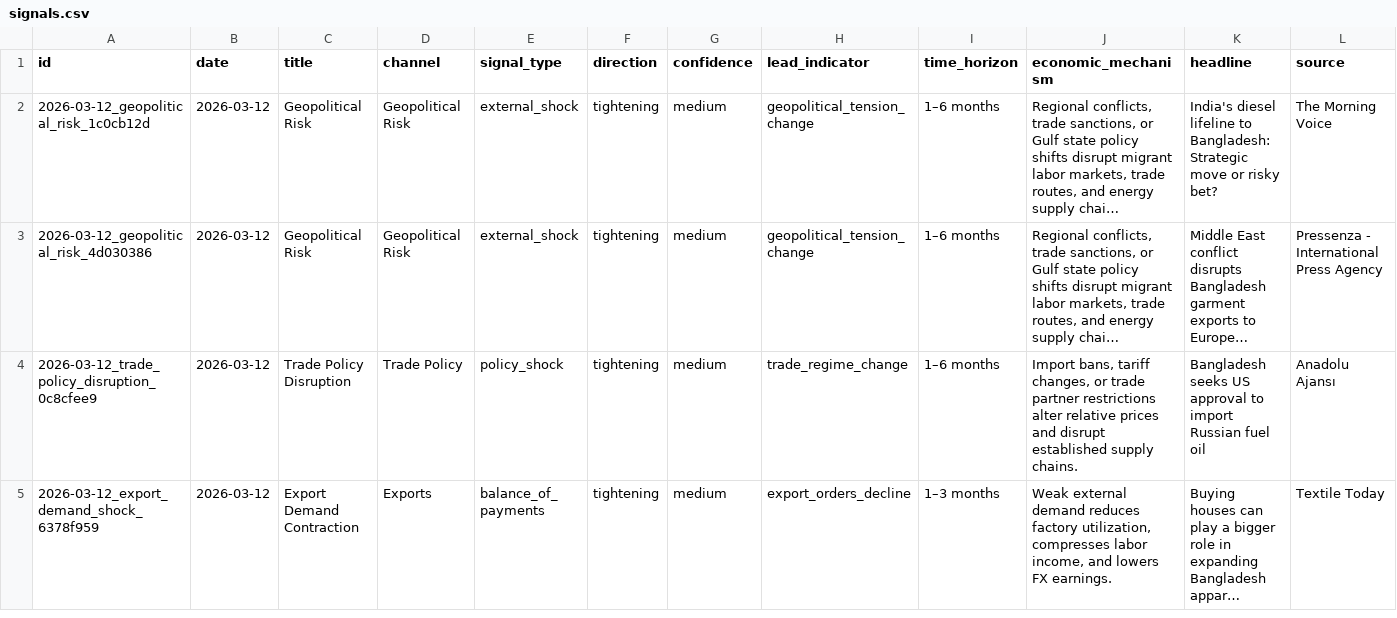
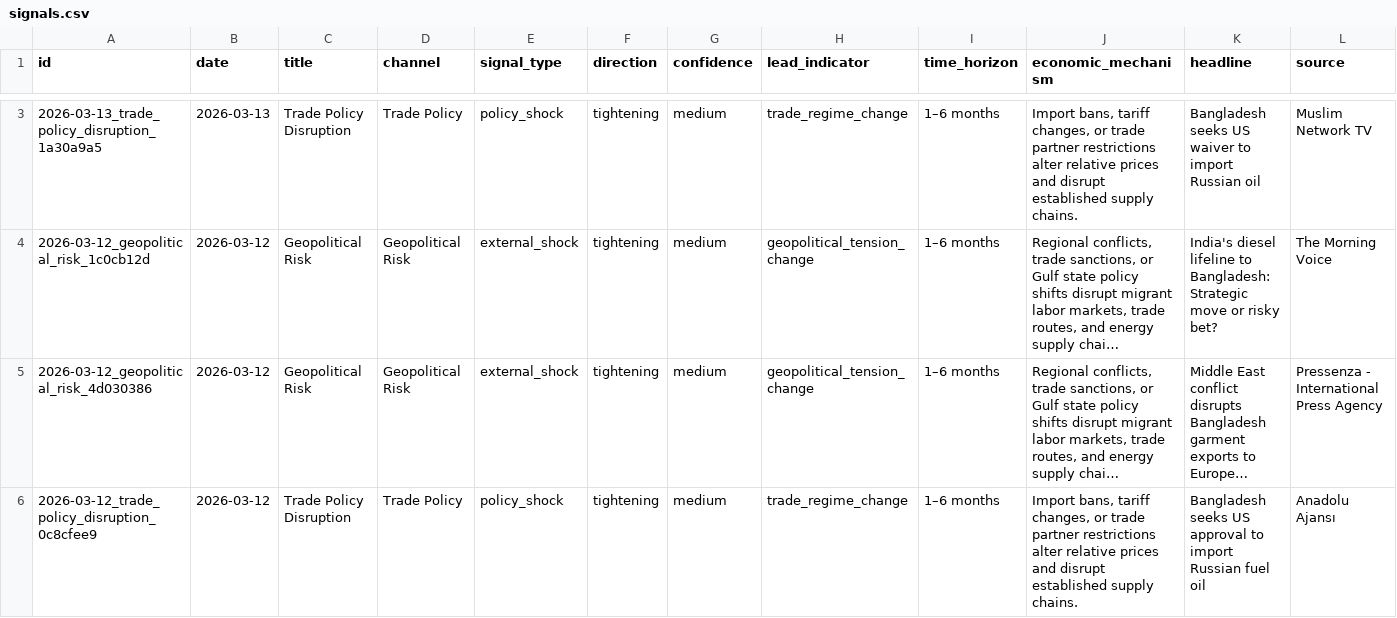
Before and after one commit to SyedBasher/bangladesh-early-warning-signals, a CSV file: data/signals.csv, drawn as a sheet; only a part is shown, gaps mark what is left out; the shorter side is filled out with more unchanged rows; long unchanged cells end in …; rows hold the shown columns only; the diff covers the shown part only; the diff names each change by its address in the sheet, - before the commit and + after, or states it on an @@ line.

```diff
--- a/data/signals.csv
+++ b/data/signals.csv
+row 3: 2026-03-13_trade_policy_disruption_1a30a9a5 | 2026-03-13 | Trade Policy Disruption | Trade Policy | policy_shock | tightening | medium | trade_regime_change | 1–6 months | Import bans, tariff changes, or trade partner restrictions alter relative prices and disrupt established supply chains. | Bangladesh seeks US waiver to import Russian oil | Muslim Network TV
```
Also changed, not shown: 2 added rows elsewhere in this file, 4 other files.
